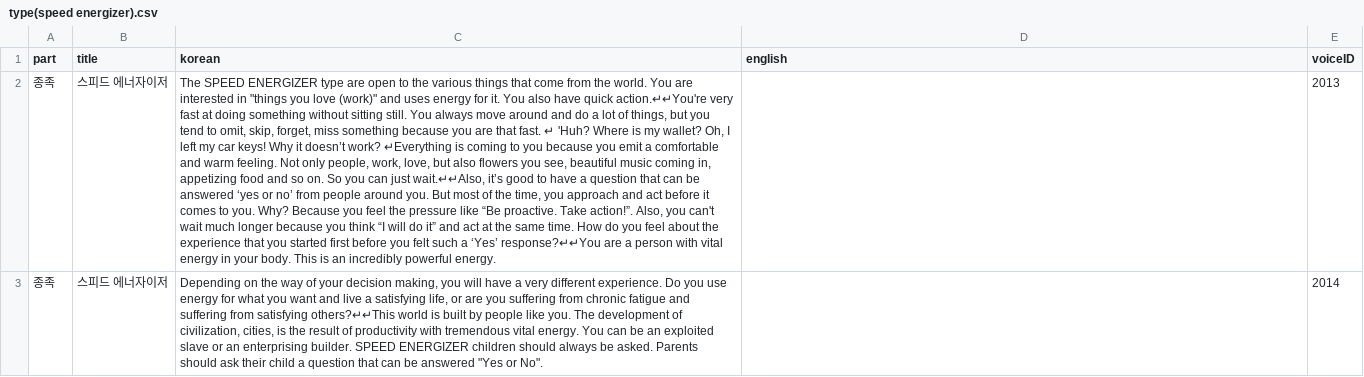
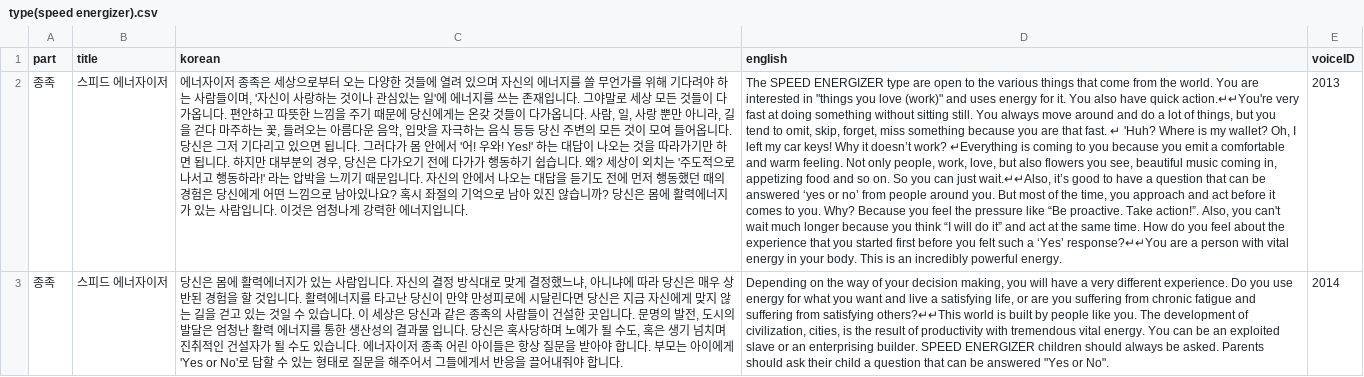
Before and after one commit to songhee-lee/i-manual, a CSV file: rasa_test/rasa_bot/data/type(speed energizer).csv, drawn as a sheet; ↵ is a line break in a cell; the diff names each change by its address in the sheet, - before the commit and + after, or states it on an @@ line.

Commit message:
[type(speed energizer).csv] error modify

```diff
--- a/rasa_test/rasa_bot/data/type(speed energizer).csv
+++ b/rasa_test/rasa_bot/data/type(speed energizer).csv
-C2 (korean): The SPEED ENERGIZER type are open to the various things that come from the world. You are interested in "things you love (work)" and uses energy for it. You also have quick action.↵↵You're very fast at doing something without sitting still. You always move around and do a lot of things, but you tend to omit, skip, forget, miss something because you are that fast. ↵ 'Huh? Where is my wallet? Oh, I left my car keys! Why it doesn’t work? ↵Everything is coming to you because you emit a comfortable and warm feeling. Not only people, work, love, but also flowers you see, beautiful music coming in, appetizing food and so on. So you can just wait.↵↵Also, it’s good to have a question that can be answered ‘yes or no’ from people around you. But most of the time, you approach and act before it comes to you. Why? Because you feel the pressure like “Be proactive. Take action!”. Also, you can't wait much longer because you think “I will do it” and act at the same time. How do you feel about the experience that you started first before you felt such a ‘Yes’ response?↵↵You are a person with vital energy in your body. This is an incredibly powerful energy.
+C2 (korean): 에너자이저 종족은 세상으로부터 오는 다양한 것들에 열려 있으며 자신의 에너지를 쓸 무언가를 위해 기다려야 하는 사람들이며, '자신이 사랑하는 것이나 관심있는 일'에 에너지를 쓰는 존재입니다. 그야말로 세상 모든 것들이 다가옵니다. 편안하고 따뜻한 느낌을 주기 때문에 당신에게는 온갖 것들이 다가옵니다. 사람, 일, 사랑 뿐만 아니라, 길을 걷다 마주하는 꽃, 들려오는 아름다운 음악, 입맛을 자극하는 음식 등등 당신 주변의 모든 것이 모여 들어옵니다. 당신은 그저 기다리고 있으면 됩니다. 그러다가 몸 안에서 '어! 우와! Yes!' 하는 대답이 나오는 것을 따라가기만 하면 됩니다. 하지만 대부분의 경우, 당신은 다가오기 전에 다가가 행동하기 쉽습니다. 왜? 세상이 외치는 '주도적으로 나서고 행동하라!' 라는 압박을 느끼기 때문입니다. 자신의 안에서 나오는 대답을 듣기도 전에 먼저 행동했던 때의 경험은 당신에게 어떤 느낌으로 남아있나요? 혹시 좌절의 기억으로 남아 있진 않습니까? 당신은 몸에 활력에너지가 있는 사람입니다. 이것은 엄청나게 강력한 에너지입니다.
-D2 (english): (empty)
+D2 (english): The SPEED ENERGIZER type are open to the various things that come from the world. You are interested in "things you love (work)" and uses energy for it. You also have quick action.↵↵You're very fast at doing something without sitting still. You always move around and do a lot of things, but you tend to omit, skip, forget, miss something because you are that fast. ↵ 'Huh? Where is my wallet? Oh, I left my car keys! Why it doesn’t work? ↵Everything is coming to you because you emit a comfortable and warm feeling. Not only people, work, love, but also flowers you see, beautiful music coming in, appetizing food and so on. So you can just wait.↵↵Also, it’s good to have a question that can be answered ‘yes or no’ from people around you. But most of the time, you approach and act before it comes to you. Why? Because you feel the pressure like “Be proactive. Take action!”. Also, you can't wait much longer because you think “I will do it” and act at the same time. How do you feel about the experience that you started first before you felt such a ‘Yes’ response?↵↵You are a person with vital energy in your body. This is an incredibly powerful energy.
-C3 (korean): Depending on the way of your decision making, you will have a very different experience. Do you use energy for what you want and live a satisfying life, or are you suffering from chronic fatigue and suffering from satisfying others?↵↵This world is built by people like you. The development of civilization, cities, is the result of productivity with tremendous vital energy. You can be an exploited slave or an enterprising builder. SPEED ENERGIZER children should always be asked. Parents should ask their child a question that can be answered "Yes or No".
+C3 (korean): 당신은 몸에 활력에너지가 있는 사람입니다. 자신의 결정 방식대로 맞게 결정했느냐, 아니냐에 따라 당신은 매우 상반된 경험을 할 것입니다. 활력에너지를 타고난 당신이 만약 만성피로에 시달린다면 당신은 지금 자신에게 맞지 않는 길을 걷고 있는 것일 수 있습니다. 이 세상은 당신과 같은 종족의 사람들이 건설한 곳입니다. 문명의 발전, 도시의 발달은 엄청난 활력 에너지를 통한 생산성의 결과물 입니다. 당신은 혹사당하며 노예가 될 수도, 혹은 생기 넘치며 진취적인 건설자가 될 수도 있습니다. 에너자이저 종족 어린 아이들은 항상 질문을 받아야 합니다. 부모는 아이에게 'Yes or No'로 답할 수 있는 형태로 질문을 해주어서 그들에게서 반응을 끌어내줘야 합니다.
-D3 (english): (empty)
+D3 (english): Depending on the way of your decision making, you will have a very different experience. Do you use energy for what you want and live a satisfying life, or are you suffering from chronic fatigue and suffering from satisfying others?↵↵This world is built by people like you. The development of civilization, cities, is the result of productivity with tremendous vital energy. You can be an exploited slave or an enterprising builder. SPEED ENERGIZER children should always be asked. Parents should ask their child a question that can be answered "Yes or No".
```
